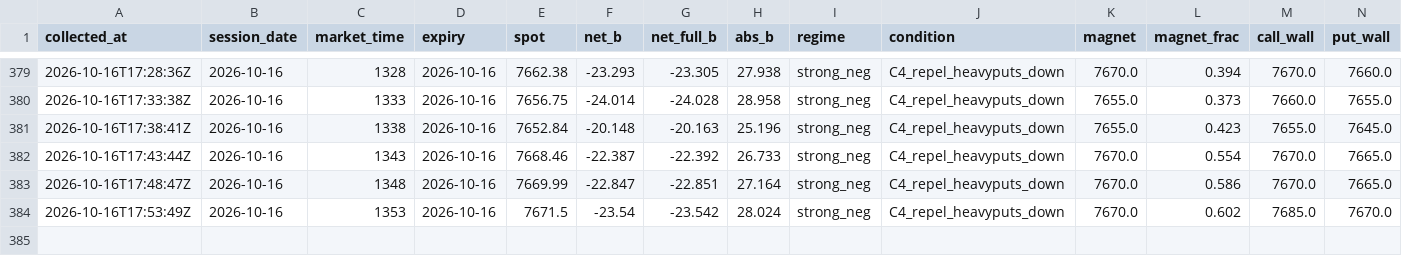
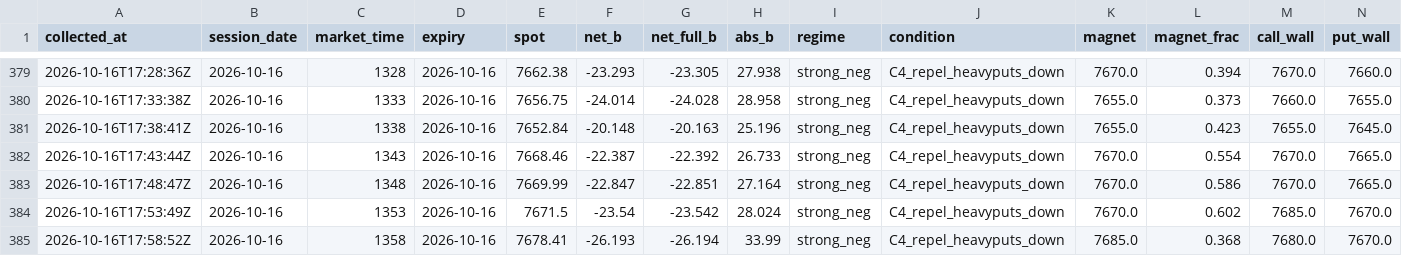
Before and after one commit to utkarpatil/spx-gex-collector, a CSV file: data/collected/gex_live.csv, drawn as a sheet; only a part is shown, gaps mark what is left out; rows hold the shown columns only; the diff names each change by its address in the sheet, - before the commit and + after, or states it on an @@ line.

```diff
--- a/data/collected/gex_live.csv
+++ b/data/collected/gex_live.csv
+row 385: 2026-10-16T17:58:52Z | 2026-10-16 | 1358 | 2026-10-16 | 7678.41 | -26.193 | -26.194 | 33.99 | strong_neg | C4_repel_heavyputs_down | 7685.0 | 0.368 | 7680.0 | 7670.0
```
Also changed, not shown: 1 other file.
